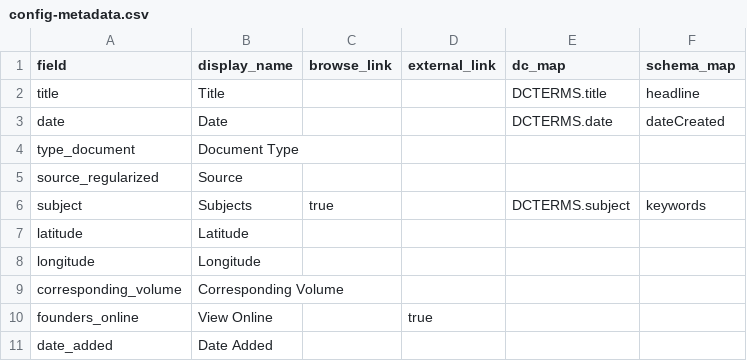
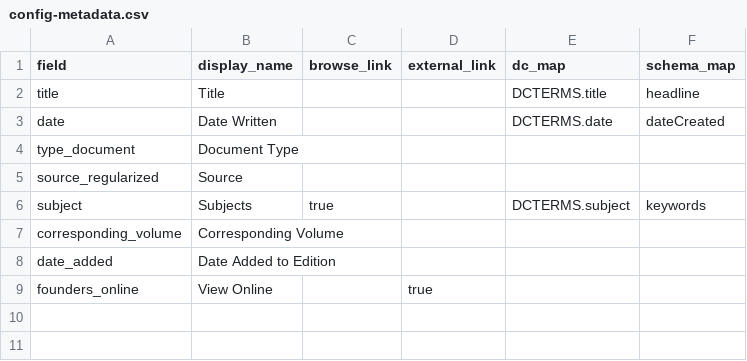
Before and after one commit to kal3aw/addenda, a CSV file: _data/config-metadata.csv, drawn as a sheet.

Commit message:
update object metadata display and search

```diff
--- a/_data/config-metadata.csv
+++ b/_data/config-metadata.csv
@@ -2,3 +2,3 @@ field,display_name,browse_link,external_link,dc_map,schema_map
 title,Title,,,DCTERMS.title,headline
-date,Date,,,DCTERMS.date,dateCreated
+date,Date Written,,,DCTERMS.date,dateCreated
 type_document,Document Type,,,,
@@ -6,6 +6,4 @@ source_regularized,Source,,,,
 subject,Subjects,true,,DCTERMS.subject,keywords
-latitude,Latitude,,,,
-longitude,Longitude,,,,
 corresponding_volume,Corresponding Volume,,,,
+date_added,Date Added to Edition,,,,
 founders_online,View Online,,true,
-date_added,Date Added,,,,
```
Also changed, not shown: 1 other file.
